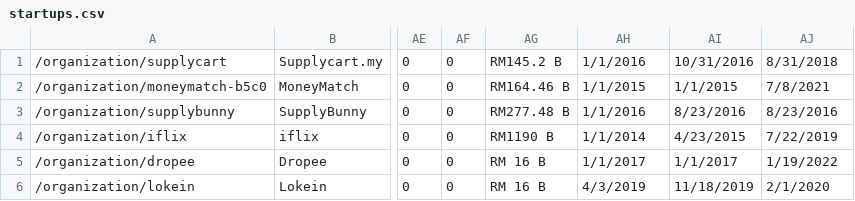
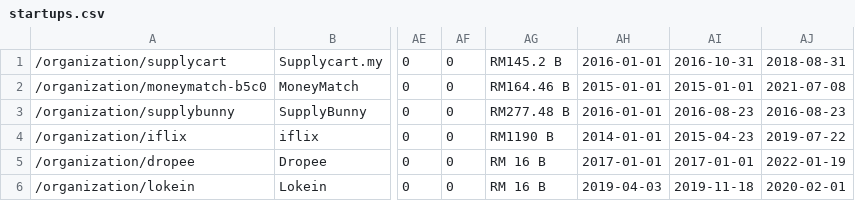
Before and after one commit to DoBetter-Malaysia/velocap-core-umhack, a CSV file: seed/startups.csv, drawn as a sheet; only a part is shown, gaps mark what is left out; the diff names each change by its address in the sheet, - before the commit and + after, or states it on an @@ line.

```diff
--- a/seed/startups.csv
+++ b/seed/startups.csv
-AH1: 1/1/2016
+AH1: 2016-01-01
-AI1: 10/31/2016
+AI1: 2016-10-31
-AJ1: 8/31/2018
+AJ1: 2018-08-31
-AH2: 1/1/2015
+AH2: 2015-01-01
-AI2: 1/1/2015
+AI2: 2015-01-01
-AJ2: 7/8/2021
+AJ2: 2021-07-08
-AH3: 1/1/2016
+AH3: 2016-01-01
-AI3: 8/23/2016
+AI3: 2016-08-23
-AJ3: 8/23/2016
+AJ3: 2016-08-23
-AH4: 1/1/2014
+AH4: 2014-01-01
-AI4: 4/23/2015
+AI4: 2015-04-23
-AJ4: 7/22/2019
+AJ4: 2019-07-22
-AH5: 1/1/2017
+AH5: 2017-01-01
-AI5: 1/1/2017
+AI5: 2017-01-01
-AJ5: 1/19/2022
+AJ5: 2022-01-19
-AH6: 4/3/2019
+AH6: 2019-04-03
-AI6: 11/18/2019
+AI6: 2019-11-18
-AJ6: 2/1/2020
+AJ6: 2020-02-01
```
Also changed, not shown: seed/founders.csv, 2 other files.
